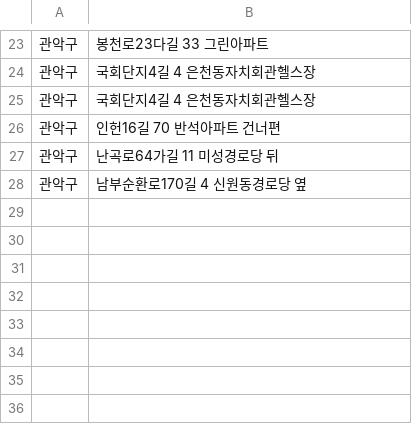
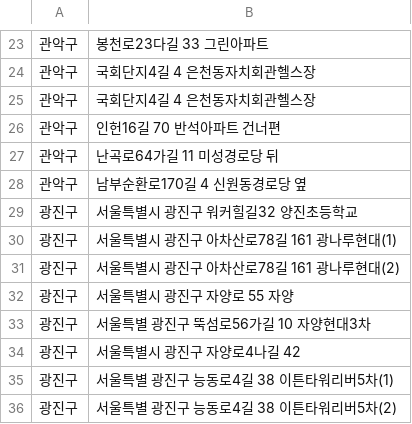
Before and after one commit to AMYMEME/re-cycle-app, a CSV file: data/parsed_csv/lamp_battery/missed.csv, drawn as a sheet; only a part is shown, gaps mark what is left out; the diff names each change by its address in the sheet, - before the commit and + after, or states it on an @@ line.

Commit message:
feat(gwangjin_lamp_battery)

```diff
--- a/data/parsed_csv/lamp_battery/missed.csv
+++ b/data/parsed_csv/lamp_battery/missed.csv
+row 29: 광진구 | 서울특별시 광진구 워커힐길32 양진초등학교
+row 30: 광진구 | 서울특별시 광진구 아차산로78길 161 광나루현대(1)
+row 31: 광진구 | 서울특별시 광진구 아차산로78길 161 광나루현대(2)
+row 32: 광진구 | 서울특별시 광진구 자양로 55 자양
+row 33: 광진구 | 서울특별 광진구 뚝섬로56가길 10 자양현대3차
+row 34: 광진구 | 서울특별시 광진구 자양로4나길 42
+row 35: 광진구 | 서울특별 광진구 능동로4길 38 이튼타워리버5차(1)
+row 36: 광진구 | 서울특별 광진구 능동로4길 38 이튼타워리버5차(2)
```
Also changed, not shown: 4 other files.
